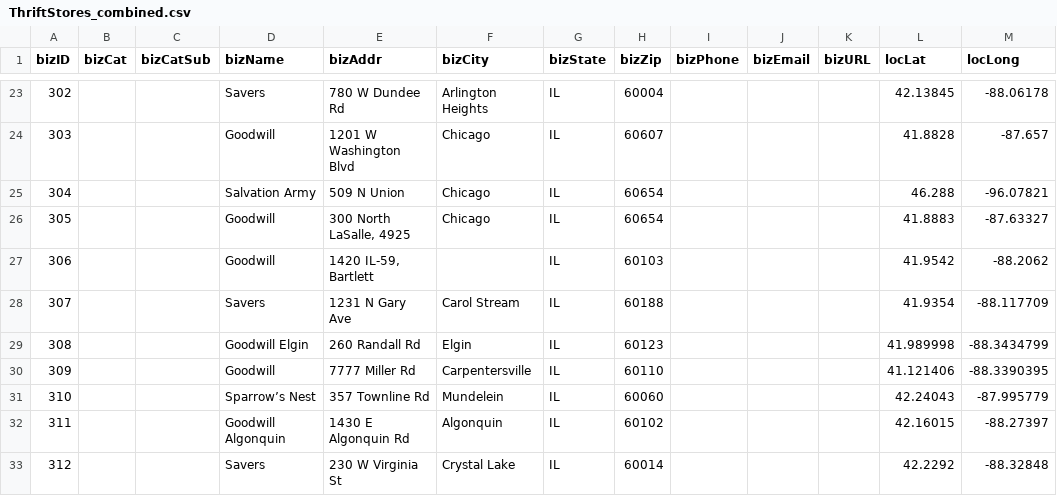
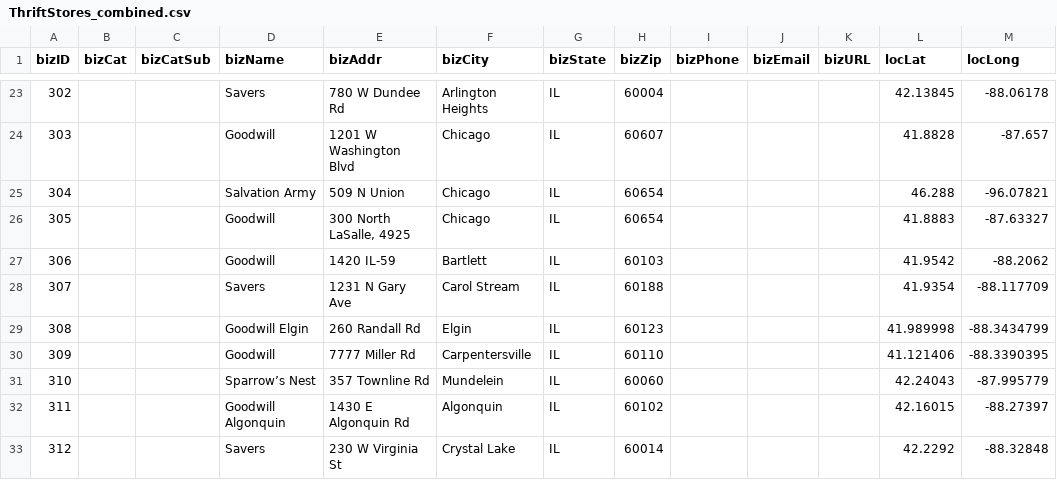
Before and after one commit to garyshirk/thriftstoreCsvToJson, a CSV file: ThriftStores_combined.csv, drawn as a sheet; only a part is shown, gaps mark what is left out; the diff names each change by its address in the sheet, - before the commit and + after, or states it on an @@ line.

```diff
--- a/ThriftStores_combined.csv
+++ b/ThriftStores_combined.csv
-E27 (bizAddr): 1420 IL-59, Bartlett
+E27 (bizAddr): 1420 IL-59
-F27 (bizCity): (empty)
+F27 (bizCity): Bartlett
```
Also changed, not shown: 1 other file.
